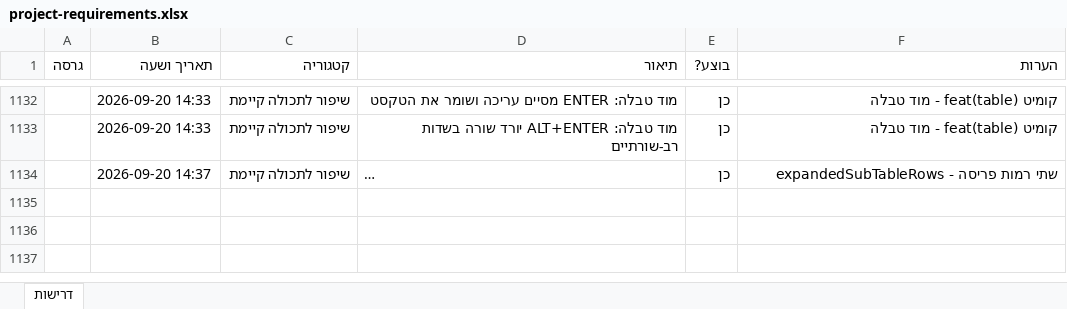
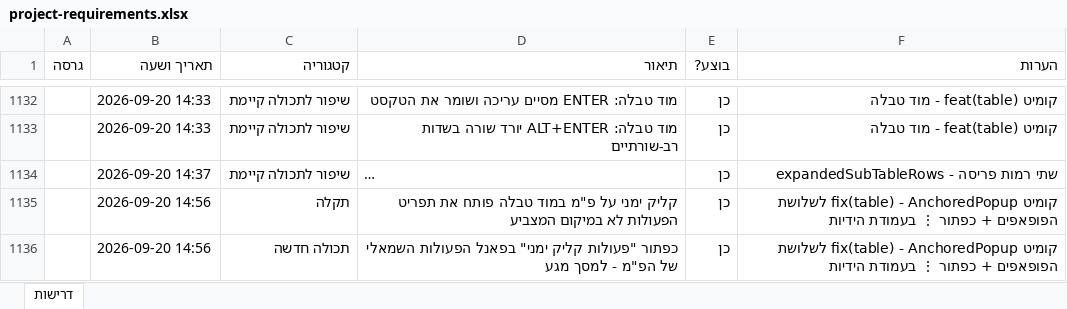
Before and after one commit to levori119/skyboard, an Excel workbook: project-requirements.xlsx, sheet דרישות, drawn as a sheet; only a part is shown, gaps mark what is left out; long unchanged cells end in …; values as stored, in another font and other column widths than the file's, no borders; the diff names each change by its address in the sheet, - before the commit and + after, or states it on an @@ line.

```diff
--- a/project-requirements.xlsx (sheet דרישות)
+++ b/project-requirements.xlsx (sheet דרישות)
+row 1135:  | 2026-09-20 14:56 | תקלה | קליק ימני על פ"מ במוד טבלה פותח את תפריט הפעולות לא במיקום המצביע | כן | קומיט fix(table) - AnchoredPopup לשלושת הפופאפים + כפתור ⋮ בעמודת הידיות
+row 1136:  | 2026-09-20 14:56 | תכולה חדשה | כפתור "פעולות קליק ימני" בפאנל הפעולות השמאלי של הפ"מ - למסך מגע | כן | קומיט fix(table) - AnchoredPopup לשלושת הפופאפים + כפתור ⋮ בעמודת הידיות
```
